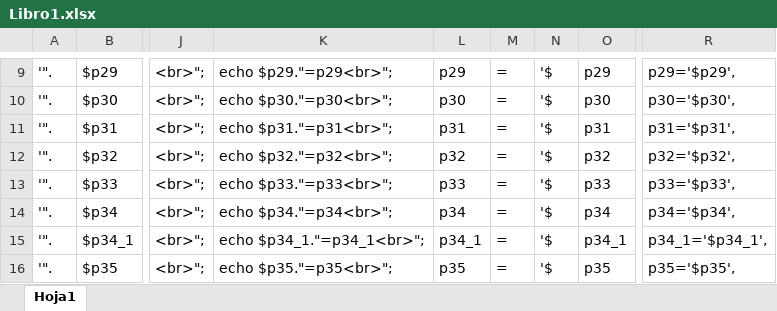
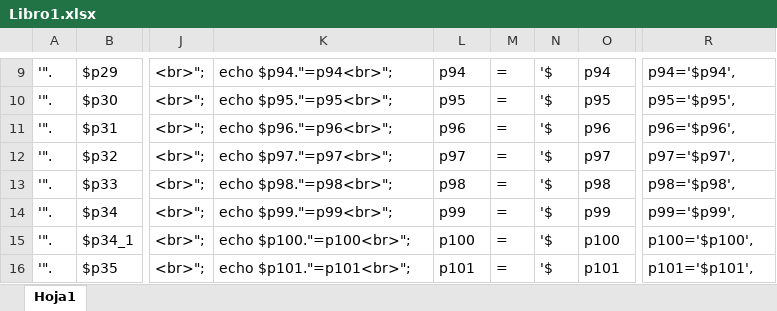
Before and after one commit to UnrealCodex/mobileQuest, an Excel workbook: Libro1.xlsx, sheet Hoja1, drawn as a sheet; only a part is shown, gaps mark what is left out; values as stored, in another font and other column widths than the file's, no borders; the diff covers the shown part only; the diff names each change by its address in the sheet, - before the commit and + after, or states it on an @@ line.

```diff
--- a/Libro1.xlsx (sheet Hoja1)
+++ b/Libro1.xlsx (sheet Hoja1)
-K9: echo $p29."=p29<br>";
+K9: echo $p94."=p94<br>";
-L9: p29
+L9: p94
-O9: p29
+O9: p94
-R9: p29='$p29',
+R9: p94='$p94',
-K10: echo $p30."=p30<br>";
+K10: echo $p95."=p95<br>";
-L10: p30
+L10: p95
-O10: p30
+O10: p95
-R10: p30='$p30',
+R10: p95='$p95',
-K11: echo $p31."=p31<br>";
+K11: echo $p96."=p96<br>";
-L11: p31
+L11: p96
-O11: p31
+O11: p96
-R11: p31='$p31',
+R11: p96='$p96',
-K12: echo $p32."=p32<br>";
+K12: echo $p97."=p97<br>";
-L12: p32
+L12: p97
-O12: p32
+O12: p97
-R12: p32='$p32',
+R12: p97='$p97',
-K13: echo $p33."=p33<br>";
+K13: echo $p98."=p98<br>";
-L13: p33
+L13: p98
-O13: p33
+O13: p98
-R13: p33='$p33',
+R13: p98='$p98',
-K14: echo $p34."=p34<br>";
+K14: echo $p99."=p99<br>";
-L14: p34
+L14: p99
-O14: p34
+O14: p99
-R14: p34='$p34',
+R14: p99='$p99',
-K15: echo $p34_1."=p34_1<br>";
+K15: echo $p100."=p100<br>";
-L15: p34_1
+L15: p100
-O15: p34_1
+O15: p100
-R15: p34_1='$p34_1',
+R15: p100='$p100',
-K16: echo $p35."=p35<br>";
+K16: echo $p101."=p101<br>";
-L16: p35
+L16: p101
-O16: p35
+O16: p101
-R16: p35='$p35',
+R16: p101='$p101',
```
Also changed, not shown: 4 added rows and 100 edited cells elsewhere in this sheet, 8 other files.
